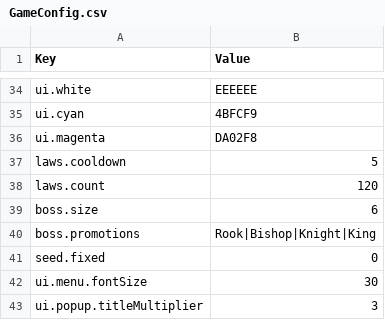
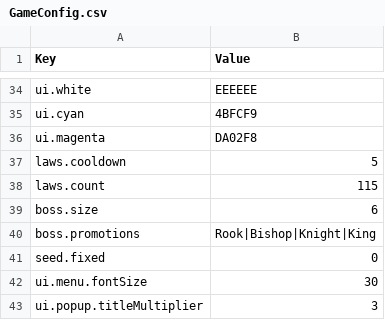
Before and after one commit to stefanomac96/k4ad, a CSV file: StreamingAssets/Data/GameConfig.csv, drawn as a sheet; only a part is shown, gaps mark what is left out.

```diff
--- a/StreamingAssets/Data/GameConfig.csv
+++ b/StreamingAssets/Data/GameConfig.csv
@@ -37,3 +37,3 @@ ui.magenta,DA02F8
 laws.cooldown,5
-laws.count,120
+laws.count,115
 boss.size,6
```
Also changed, not shown: 6 other files.
